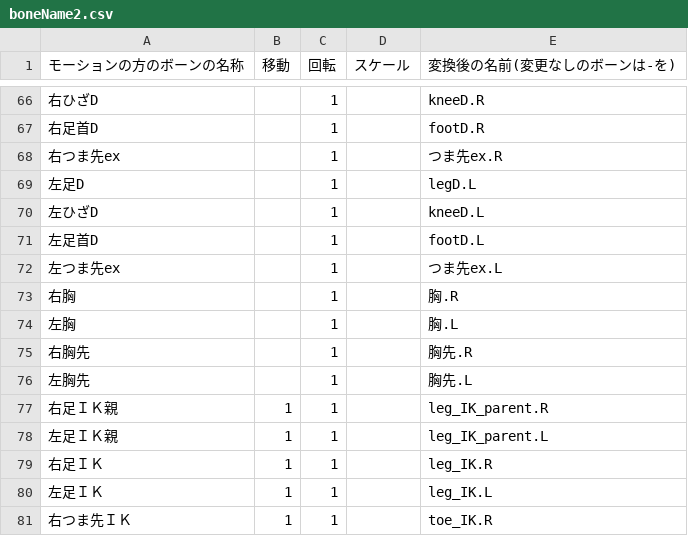
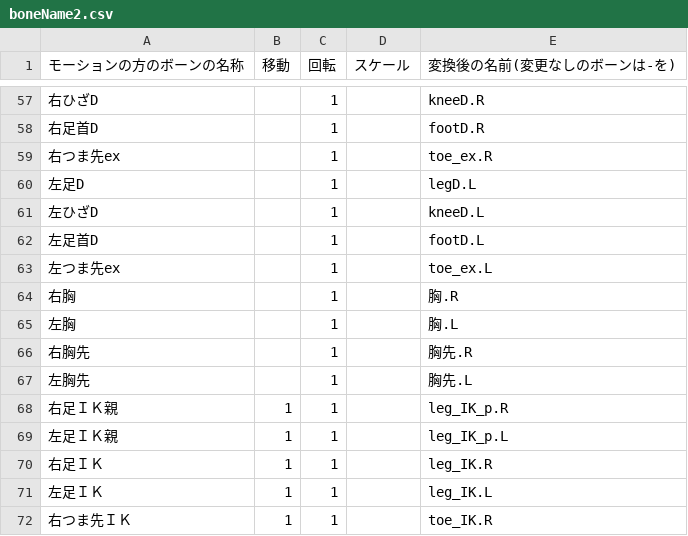
Before and after one commit to Rengetsu3777/VMDRenamer, a CSV file: boneName2.csv, drawn as a sheet; only a part is shown, gaps mark what is left out; the diff covers the shown part only.

```diff
--- a/boneName2.csv
+++ b/boneName2.csv
@@ -67,3 +58,3 @@
 右足首D,,1,,footD.R
-右つま先ex,,1,,つま先ex.R
+右つま先ex,,1,,toe_ex.R
 左足D,,1,,legD.L
@@ -71,3 +62,3 @@
 左足首D,,1,,footD.L
-左つま先ex,,1,,つま先ex.L
+左つま先ex,,1,,toe_ex.L
 右胸,,1,,胸.R
@@ -76,4 +67,4 @@
 左胸先,,1,,胸先.L
-右足ＩＫ親,1,1,,leg_IK_parent.R
-左足ＩＫ親,1,1,,leg_IK_parent.L
+右足ＩＫ親,1,1,,leg_IK_p.R
+左足ＩＫ親,1,1,,leg_IK_p.L
 右足ＩＫ,1,1,,leg_IK.R
```
Also changed, not shown: 25 added rows and 10 removed rows elsewhere in this file, 8 other files.
